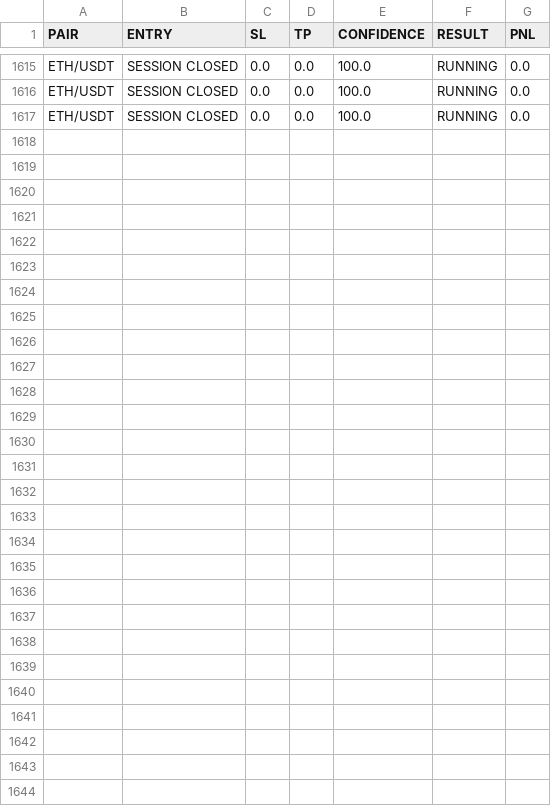
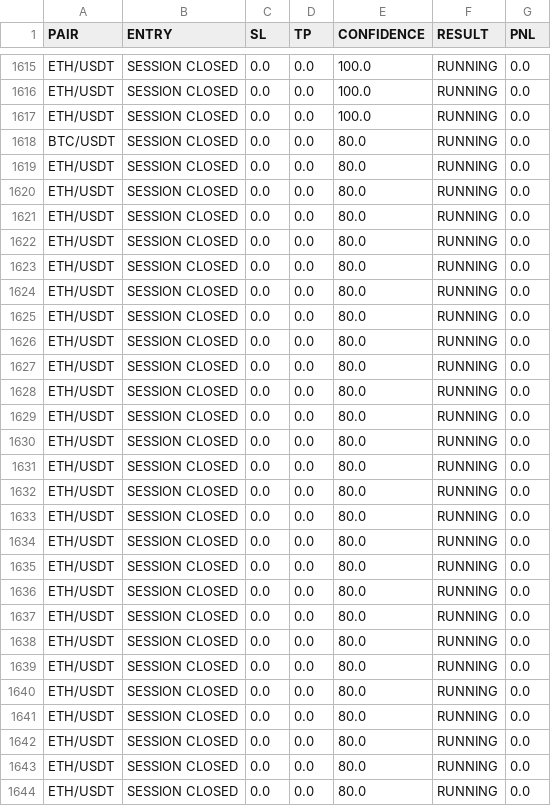
Before and after one commit to Senz7521/ict-ai-bot, a CSV file: trade_history.csv, drawn as a sheet; only a part is shown, gaps mark what is left out.

```diff
--- a/trade_history.csv
+++ b/trade_history.csv
@@ -1617 +1617,28 @@ ETH/USDT,SESSION CLOSED,0.0,0.0,100.0,RUNNING,0.0
 ETH/USDT,SESSION CLOSED,0.0,0.0,100.0,RUNNING,0.0
+BTC/USDT,SESSION CLOSED,0.0,0.0,80.0,RUNNING,0.0
+ETH/USDT,SESSION CLOSED,0.0,0.0,80.0,RUNNING,0.0
+ETH/USDT,SESSION CLOSED,0.0,0.0,80.0,RUNNING,0.0
+ETH/USDT,SESSION CLOSED,0.0,0.0,80.0,RUNNING,0.0
+ETH/USDT,SESSION CLOSED,0.0,0.0,80.0,RUNNING,0.0
+ETH/USDT,SESSION CLOSED,0.0,0.0,80.0,RUNNING,0.0
+ETH/USDT,SESSION CLOSED,0.0,0.0,80.0,RUNNING,0.0
+ETH/USDT,SESSION CLOSED,0.0,0.0,80.0,RUNNING,0.0
+ETH/USDT,SESSION CLOSED,0.0,0.0,80.0,RUNNING,0.0
+ETH/USDT,SESSION CLOSED,0.0,0.0,80.0,RUNNING,0.0
+ETH/USDT,SESSION CLOSED,0.0,0.0,80.0,RUNNING,0.0
+ETH/USDT,SESSION CLOSED,0.0,0.0,80.0,RUNNING,0.0
+ETH/USDT,SESSION CLOSED,0.0,0.0,80.0,RUNNING,0.0
+ETH/USDT,SESSION CLOSED,0.0,0.0,80.0,RUNNING,0.0
+ETH/USDT,SESSION CLOSED,0.0,0.0,80.0,RUNNING,0.0
+ETH/USDT,SESSION CLOSED,0.0,0.0,80.0,RUNNING,0.0
+ETH/USDT,SESSION CLOSED,0.0,0.0,80.0,RUNNING,0.0
+ETH/USDT,SESSION CLOSED,0.0,0.0,80.0,RUNNING,0.0
+ETH/USDT,SESSION CLOSED,0.0,0.0,80.0,RUNNING,0.0
+ETH/USDT,SESSION CLOSED,0.0,0.0,80.0,RUNNING,0.0
+ETH/USDT,SESSION CLOSED,0.0,0.0,80.0,RUNNING,0.0
+ETH/USDT,SESSION CLOSED,0.0,0.0,80.0,RUNNING,0.0
+ETH/USDT,SESSION CLOSED,0.0,0.0,80.0,RUNNING,0.0
+ETH/USDT,SESSION CLOSED,0.0,0.0,80.0,RUNNING,0.0
+ETH/USDT,SESSION CLOSED,0.0,0.0,80.0,RUNNING,0.0
+ETH/USDT,SESSION CLOSED,0.0,0.0,80.0,RUNNING,0.0
+ETH/USDT,SESSION CLOSED,0.0,0.0,80.0,RUNNING,0.0
```
Also changed, not shown: 1 other file.
